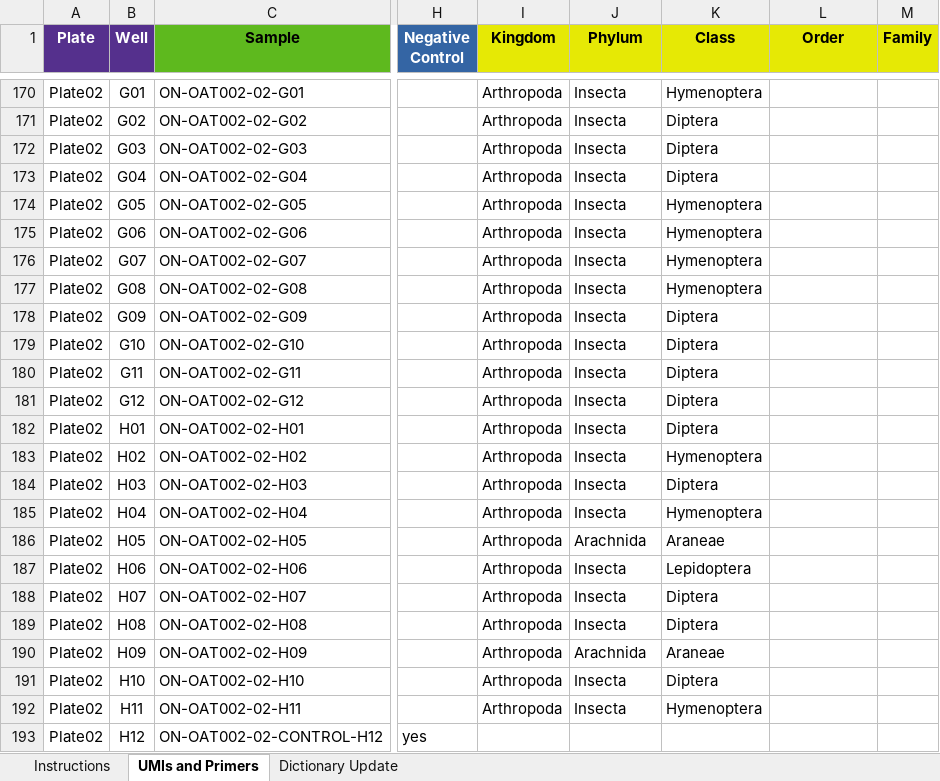
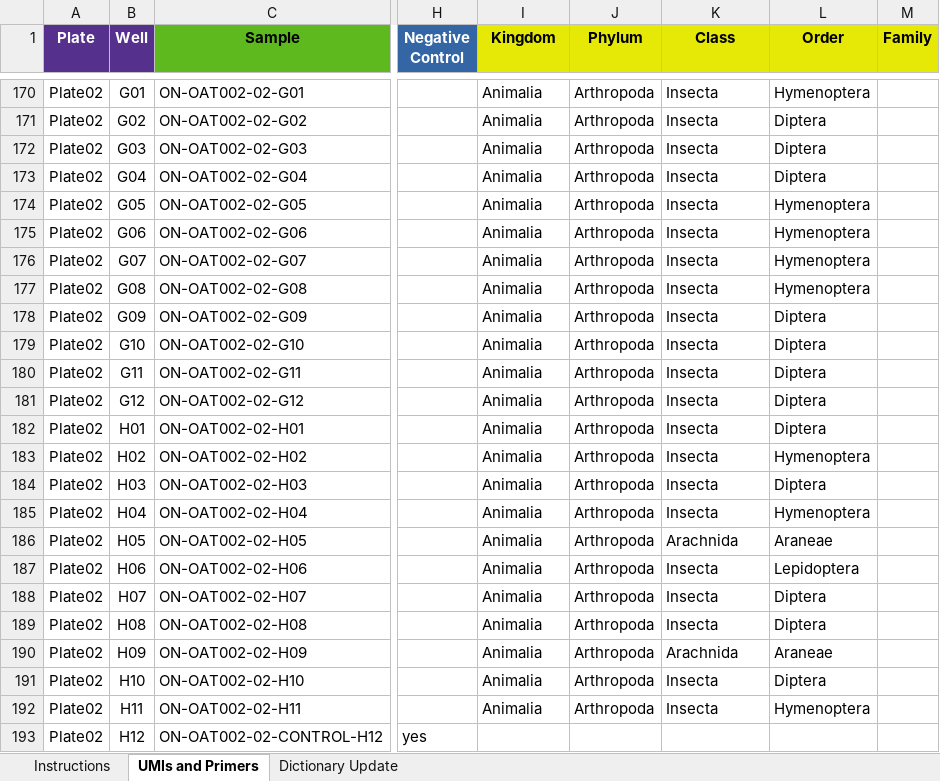
Before and after one commit to cbg-innov/BIP, an Excel workbook: workdir/parameters.xlsx, sheet UMIs and Primers, drawn as a sheet; only a part is shown, gaps mark what is left out; values as stored, in another font and other column widths than the file's, no borders; the diff covers the shown part only; the diff names each change by its address in the sheet, - before the commit and + after, or states it on an @@ line.

```diff
--- a/workdir/parameters.xlsx (sheet UMIs and Primers)
+++ b/workdir/parameters.xlsx (sheet UMIs and Primers)
-I170:I192 (Kingdom): Arthropoda
+I170:I192 (Kingdom): Animalia
-J170:J185 (Phylum): Insecta
+J170:J185 (Phylum): Arthropoda
-K170 (Class): Hymenoptera
+K170 (Class): Insecta
-L170 (Order): (empty)
+L170 (Order): Hymenoptera
-K171:K173 (Class): Diptera
+K171:K173 (Class): Insecta
-L171:L173 (Order): (empty)
+L171:L173 (Order): Diptera
-K174:K177 (Class): Hymenoptera
+K174:K177 (Class): Insecta
-L174:L177 (Order): (empty)
+L174:L177 (Order): Hymenoptera
-K178:K182 (Class): Diptera
+K178:K182 (Class): Insecta
-L178:L182 (Order): (empty)
+L178:L182 (Order): Diptera
-K183 (Class): Hymenoptera
+K183 (Class): Insecta
-L183 (Order): (empty)
+L183 (Order): Hymenoptera
-K184 (Class): Diptera
+K184 (Class): Insecta
-L184 (Order): (empty)
+L184 (Order): Diptera
-K185 (Class): Hymenoptera
+K185 (Class): Insecta
-L185 (Order): (empty)
+L185 (Order): Hymenoptera
-J186 (Phylum): Arachnida
+J186 (Phylum): Arthropoda
-K186 (Class): Araneae
+K186 (Class): Arachnida
-L186 (Order): (empty)
+L186 (Order): Araneae
-J187:J189 (Phylum): Insecta
+J187:J189 (Phylum): Arthropoda
-K187 (Class): Lepidoptera
+K187 (Class): Insecta
-L187 (Order): (empty)
+L187 (Order): Lepidoptera
-K188:K189 (Class): Diptera
+K188:K189 (Class): Insecta
-L188:L189 (Order): (empty)
+L188:L189 (Order): Diptera
-J190 (Phylum): Arachnida
+J190 (Phylum): Arthropoda
-K190 (Class): Araneae
+K190 (Class): Arachnida
-L190 (Order): (empty)
+L190 (Order): Araneae
-J191:J192 (Phylum): Insecta
+J191:J192 (Phylum): Arthropoda
-K191 (Class): Diptera
+K191 (Class): Insecta
-L191 (Order): (empty)
+L191 (Order): Diptera
-K192 (Class): Hymenoptera
+K192 (Class): Insecta
-L192 (Order): (empty)
+L192 (Order): Hymenoptera
```
Also changed, not shown: 288 edited cells elsewhere in this sheet, sheet Instructions, Docker/parameters.xlsx, 4 other files.
